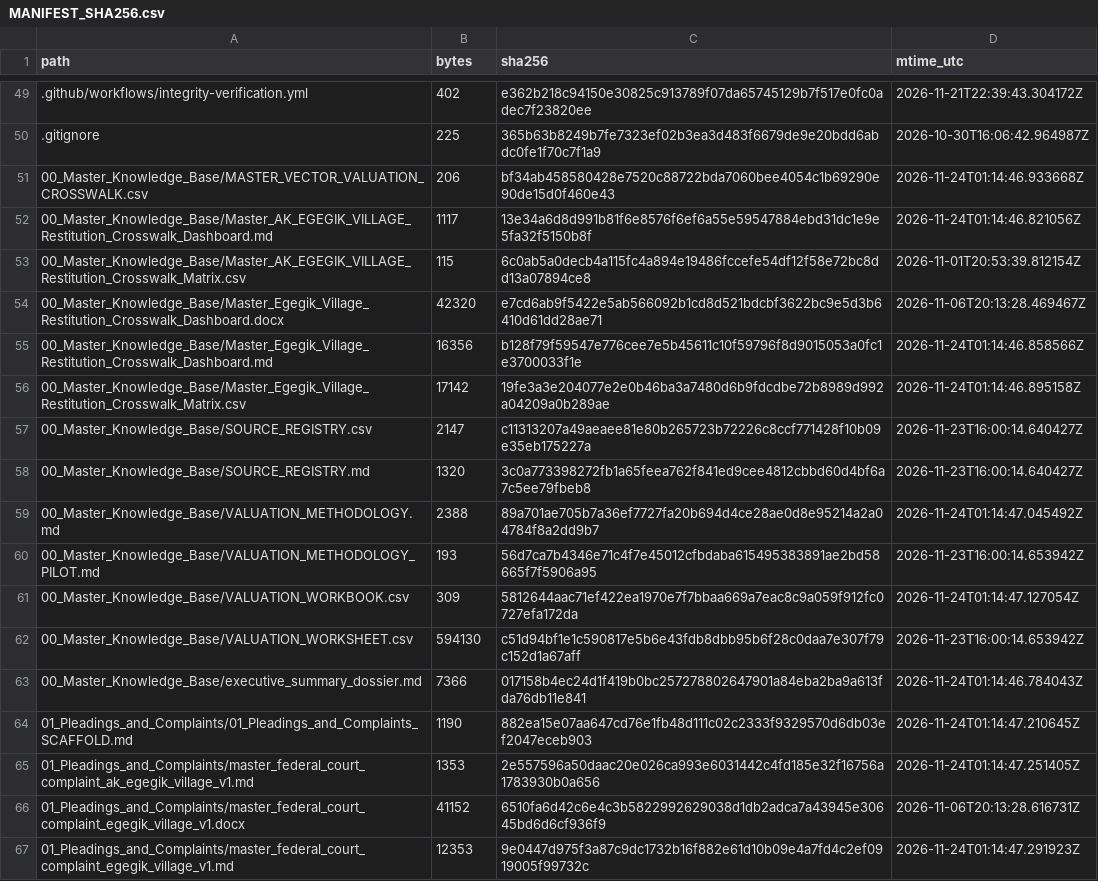
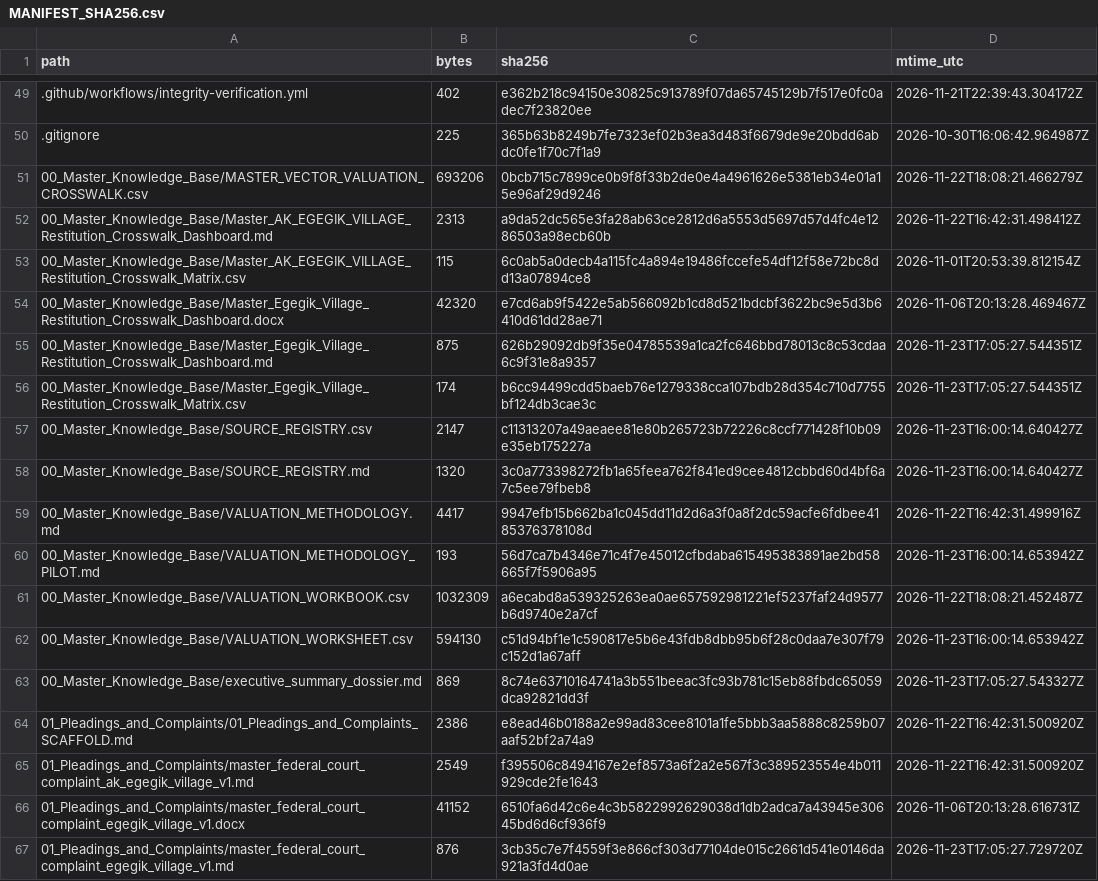
Before and after one commit to GlobalRestitutionAlliance/turtle-island-us-ak-egegik-village-master-litigation, a CSV file: 99_Archives_and_Manifests/MANIFEST_SHA256.csv, drawn as a sheet; only a part is shown, gaps mark what is left out; the diff covers the shown part only.

```diff
--- a/99_Archives_and_Manifests/MANIFEST_SHA256.csv
+++ b/99_Archives_and_Manifests/MANIFEST_SHA256.csv
@@ -50,18 +50,18 @@ path,bytes,sha256,mtime_utc
 .gitignore,225,365b63b8249b7fe7323ef02b3ea3d483f6679de9e20bdd6abdc0fe1f70c7f1a9,2026-10-30T16:06:42.964987Z
-00_Master_Knowledge_Base/MASTER_VECTOR_VALUATION_CROSSWALK.csv,206,bf34ab458580428e7520c88722bda7060bee4054c1b69290e90de15d0f460e43,2026-11-24T01:14:46.933668Z
-00_Master_Knowledge_Base/Master_AK_EGEGIK_VILLAGE_Restitution_Crosswalk_Dashboard.md,1117,13e34a6d8d991b81f6e8576f6ef6a55e59547884ebd31dc1e9e5fa32f5150b8f,2026-11-24T01:14:46.821056Z
+00_Master_Knowledge_Base/MASTER_VECTOR_VALUATION_CROSSWALK.csv,693206,0bcb715c7899ce0b9f8f33b2de0e4a4961626e5381eb34e01a15e96af29d9246,2026-11-22T18:08:21.466279Z
+00_Master_Knowledge_Base/Master_AK_EGEGIK_VILLAGE_Restitution_Crosswalk_Dashboard.md,2313,a9da52dc565e3fa28ab63ce2812d6a5553d5697d57d4fc4e1286503a98ecb60b,2026-11-22T16:42:31.498412Z
 00_Master_Knowledge_Base/Master_AK_EGEGIK_VILLAGE_Restitution_Crosswalk_Matrix.csv,115,6c0ab5a0decb4a115fc4a894e19486fccefe54df12f58e72bc8dd13a07894ce8,2026-11-01T20:53:39.812154Z
 00_Master_Knowledge_Base/Master_Egegik_Village_Restitution_Crosswalk_Dashboard.docx,42320,e7cd6ab9f5422e5ab566092b1cd8d521bdcbf3622bc9e5d3b6410d61dd28ae71,2026-11-06T20:13:28.469467Z
-00_Master_Knowledge_Base/Master_Egegik_Village_Restitution_Crosswalk_Dashboard.md,16356,b128f79f59547e776cee7e5b45611c10f59796f8d9015053a0fc1e3700033f1e,2026-11-24T01:14:46.858566Z
-00_Master_Knowledge_Base/Master_Egegik_Village_Restitution_Crosswalk_Matrix.csv,17142,19fe3a3e204077e2e0b46ba3a7480d6b9fdcdbe72b8989d992a04209a0b289ae,2026-11-24T01:14:46.895158Z
+00_Master_Knowledge_Base/Master_Egegik_Village_Restitution_Crosswalk_Dashboard.md,875,626b29092db9f35e04785539a1ca2fc646bbd78013c8c53cdaa6c9f31e8a9357,2026-11-23T17:05:27.544351Z
+00_Master_Knowledge_Base/Master_Egegik_Village_Restitution_Crosswalk_Matrix.csv,174,b6cc94499cdd5baeb76e1279338cca107bdb28d354c710d7755bf124db3cae3c,2026-11-23T17:05:27.544351Z
 00_Master_Knowledge_Base/SOURCE_REGISTRY.csv,2147,c11313207a49aeaee81e80b265723b72226c8ccf771428f10b09e35eb175227a,2026-11-23T16:00:14.640427Z
 00_Master_Knowledge_Base/SOURCE_REGISTRY.md,1320,3c0a773398272fb1a65feea762f841ed9cee4812cbbd60d4bf6a7c5ee79fbeb8,2026-11-23T16:00:14.640427Z
-00_Master_Knowledge_Base/VALUATION_METHODOLOGY.md,2388,89a701ae705b7a36ef7727fa20b694d4ce28ae0d8e95214a2a04784f8a2dd9b7,2026-11-24T01:14:47.045492Z
+00_Master_Knowledge_Base/VALUATION_METHODOLOGY.md,4417,9947efb15b662ba1c045dd11d2d6a3f0a8f2dc59acfe6fdbee4185376378108d,2026-11-22T16:42:31.499916Z
 00_Master_Knowledge_Base/VALUATION_METHODOLOGY_PILOT.md,193,56d7ca7b4346e71c4f7e45012cfbdaba615495383891ae2bd58665f7f5906a95,2026-11-23T16:00:14.653942Z
-00_Master_Knowledge_Base/VALUATION_WORKBOOK.csv,309,5812644aac71ef422ea1970e7f7bbaa669a7eac8c9a059f912fc0727efa172da,2026-11-24T01:14:47.127054Z
+00_Master_Knowledge_Base/VALUATION_WORKBOOK.csv,1032309,a6ecabd8a539325263ea0ae657592981221ef5237faf24d9577b6d9740e2a7cf,2026-11-22T18:08:21.452487Z
 00_Master_Knowledge_Base/VALUATION_WORKSHEET.csv,594130,c51d94bf1e1c590817e5b6e43fdb8dbb95b6f28c0daa7e307f79c152d1a67aff,2026-11-23T16:00:14.653942Z
-00_Master_Knowledge_Base/executive_summary_dossier.md,7366,017158b4ec24d1f419b0bc257278802647901a84eba2ba9a613fda76db11e841,2026-11-24T01:14:46.784043Z
-01_Pleadings_and_Complaints/01_Pleadings_and_Complaints_SCAFFOLD.md,1190,882ea15e07aa647cd76e1fb48d111c02c2333f9329570d6db03ef2047eceb903,2026-11-24T01:14:47.210645Z
-01_Pleadings_and_Complaints/master_federal_court_complaint_ak_egegik_village_v1.md,1353,2e557596a50daac20e026ca993e6031442c4fd185e32f16756a1783930b0a656,2026-11-24T01:14:47.251405Z
+00_Master_Knowledge_Base/executive_summary_dossier.md,869,8c74e63710164741a3b551beeac3fc93b781c15eb88fbdc65059dca92821dd3f,2026-11-23T17:05:27.543327Z
+01_Pleadings_and_Complaints/01_Pleadings_and_Complaints_SCAFFOLD.md,2386,e8ead46b0188a2e99ad83cee8101a1fe5bbb3aa5888c8259b07aaf52bf2a74a9,2026-11-22T16:42:31.500920Z
+01_Pleadings_and_Complaints/master_federal_court_complaint_ak_egegik_village_v1.md,2549,f395506c8494167e2ef8573a6f2a2e567f3c389523554e4b011929cde2fe1643,2026-11-22T16:42:31.500920Z
 01_Pleadings_and_Complaints/master_federal_court_complaint_egegik_village_v1.docx,41152,6510fa6d42c6e4c3b5822992629038d1db2adca7a43945e30645bd6d6cf936f9,2026-11-06T20:13:28.616731Z
-01_Pleadings_and_Complaints/master_federal_court_complaint_egegik_village_v1.md,12353,9e0447d975f3a87c9dc1732b16f882e61d10b09e4a7fd4c2ef0919005f99732c,2026-11-24T01:14:47.291923Z
+01_Pleadings_and_Complaints/master_federal_court_complaint_egegik_village_v1.md,876,3cb35c7e7f4559f3e866cf303d77104de015c2661d541e0146da921a3fd4d0ae,2026-11-23T17:05:27.729720Z
```
Also changed, not shown: 80 edited cells elsewhere in this file, 37 other files.
